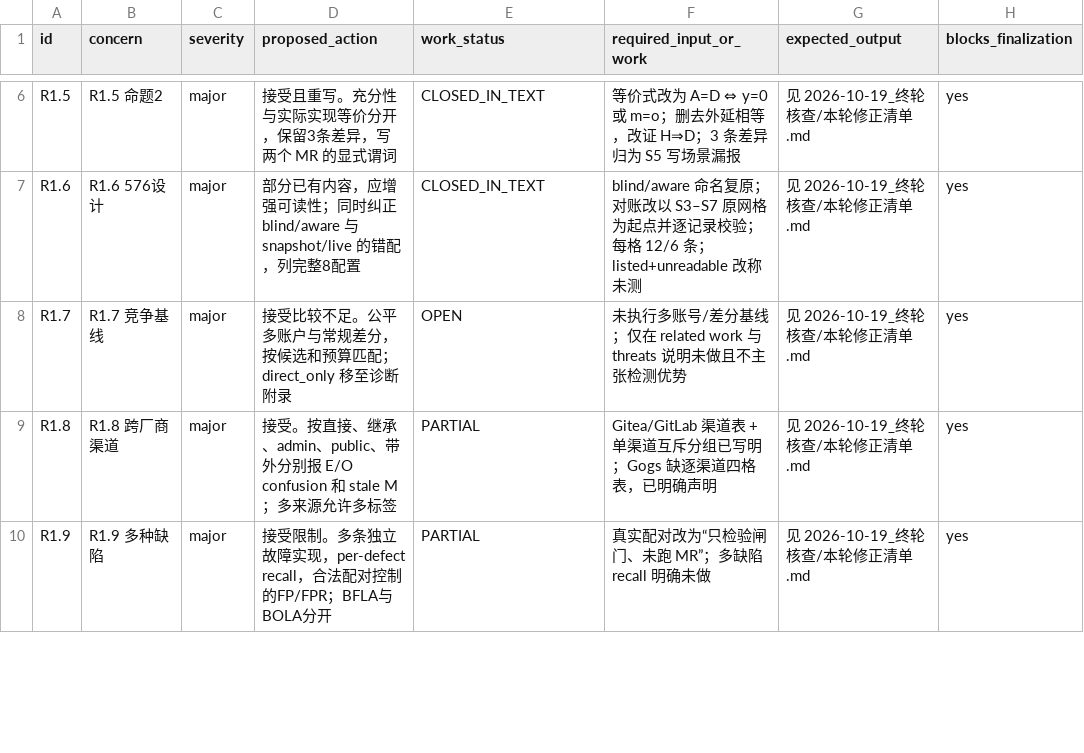
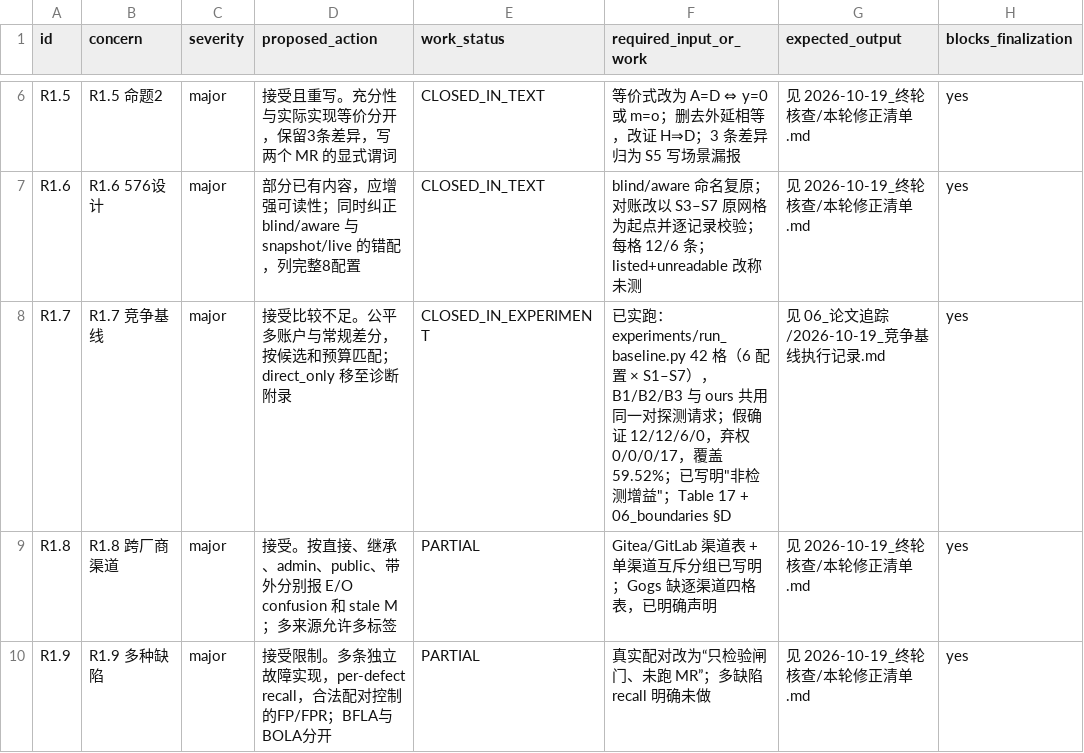
Before and after one commit to ubfbuz3/JISA, a CSV file: 06_论文追踪/2026-10-18_IEEEAccess重投诊断/reviewer_tracker.csv, drawn as a sheet; only a part is shown, gaps mark what is left out; the diff names each change by its address in the sheet, - before the commit and + after, or states it on an @@ line.

```diff
--- a/06_论文追踪/2026-10-18_IEEEAccess重投诊断/reviewer_tracker.csv
+++ b/06_论文追踪/2026-10-18_IEEEAccess重投诊断/reviewer_tracker.csv
-E8 (work_status): OPEN
+E8 (work_status): CLOSED_IN_EXPERIMENT
-F8 (required_input_or_work): 未执行多账号/差分基线；仅在 related work 与 threats 说明未做且不主张检测优势
+F8 (required_input_or_work): 已实跑：experiments/run_baseline.py 42 格（6 配置 × S1–S7），B1/B2/B3 与 ours 共用同一对探测请求；假确证 12/12/6/0，弃权 0/0/0/17，覆盖 59.52%；已写明"非检测增益"；Table 17 + 06_boundaries §D
-G8 (expected_output): 见 2026-10-19_终轮核查/本轮修正清单.md
+G8 (expected_output): 见 06_论文追踪/2026-10-19_竞争基线执行记录.md
```
Also changed, not shown: 06_论文追踪/2026-10-19_审稿意见进度表.csv, 19 other files.
